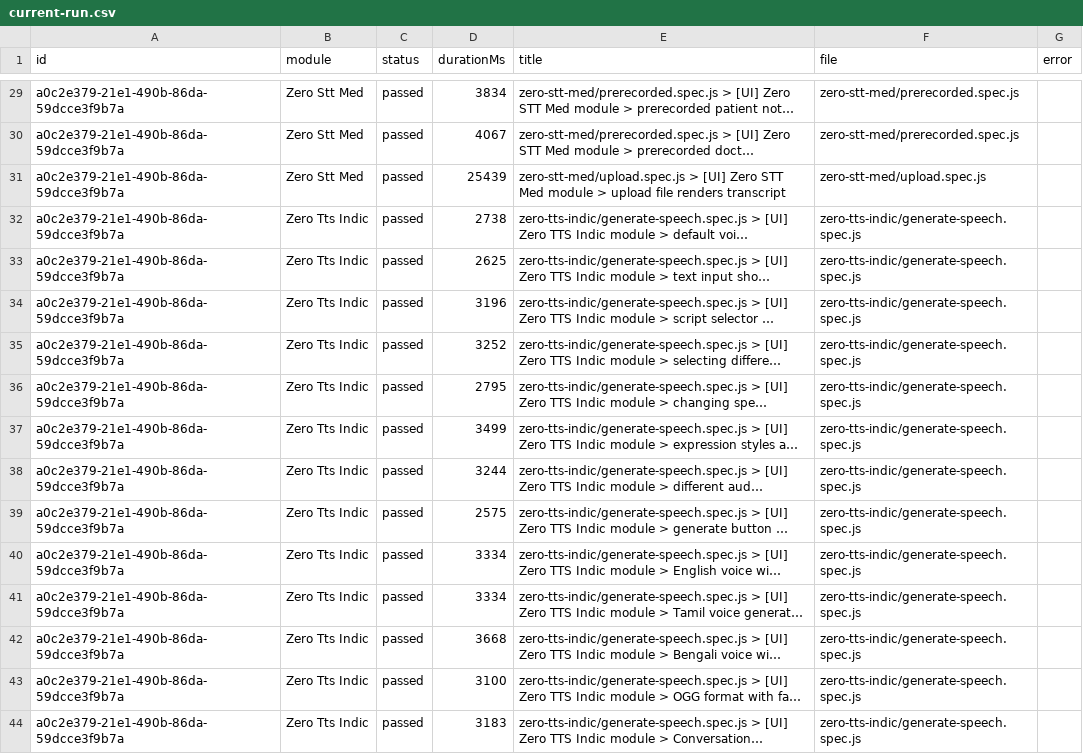
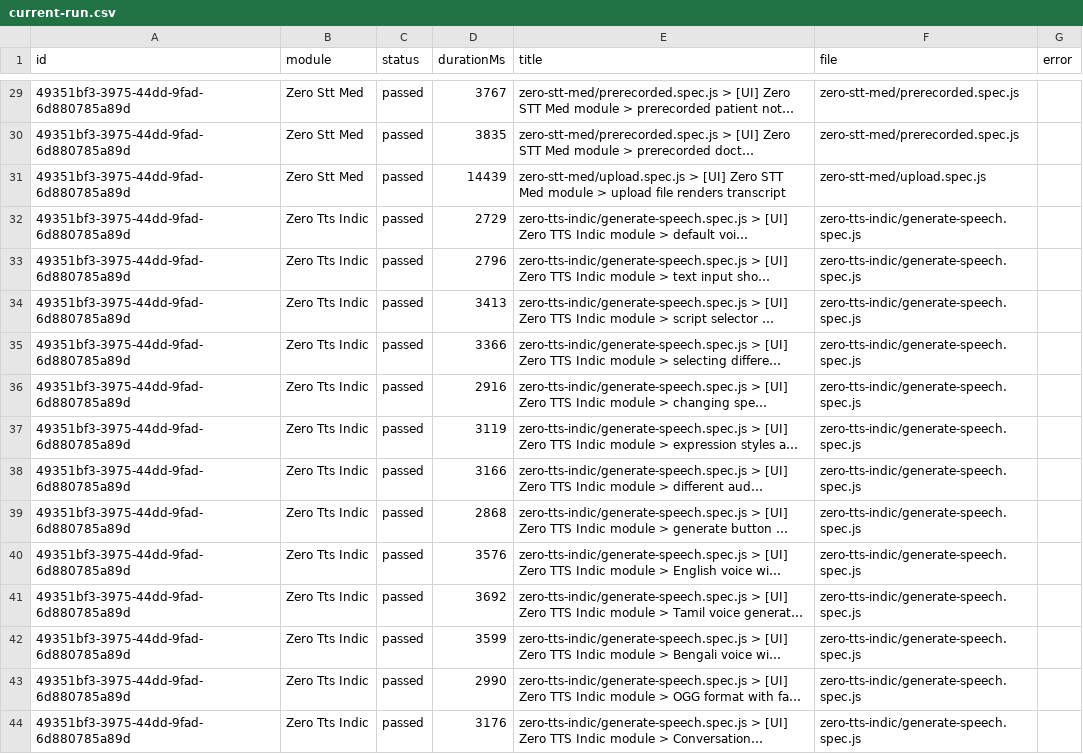
Before and after one commit to saira-uwc/Shunyalabs_widget, a CSV file: docs/exports/current-run.csv, drawn as a sheet; only a part is shown, gaps mark what is left out; long unchanged cells end in …; the diff covers the shown part only; the diff names each change by its address in the sheet, - before the commit and + after, or states it on an @@ line.

```diff
--- a/docs/exports/current-run.csv
+++ b/docs/exports/current-run.csv
-A29:A44 (id): a0c2e379-21e1-490b-86da-59dcce3f9b7a
+A29:A44 (id): 49351bf3-3975-44dd-9fad-6d880785a89d
-D29 (durationMs): 3834
+D29 (durationMs): 3767
-D30 (durationMs): 4067
+D30 (durationMs): 3835
-D31 (durationMs): 25439
+D31 (durationMs): 14439
-D32 (durationMs): 2738
+D32 (durationMs): 2729
-D33 (durationMs): 2625
+D33 (durationMs): 2796
-D34 (durationMs): 3196
+D34 (durationMs): 3413
-D35 (durationMs): 3252
+D35 (durationMs): 3366
-D36 (durationMs): 2795
+D36 (durationMs): 2916
-D37 (durationMs): 3499
+D37 (durationMs): 3119
-D38 (durationMs): 3244
+D38 (durationMs): 3166
-D39 (durationMs): 2575
+D39 (durationMs): 2868
-D40 (durationMs): 3334
+D40 (durationMs): 3576
-D41 (durationMs): 3334
+D41 (durationMs): 3692
-D42 (durationMs): 3668
+D42 (durationMs): 3599
-D43 (durationMs): 3100
+D43 (durationMs): 2990
-D44 (durationMs): 3183
+D44 (durationMs): 3176
```
Also changed, not shown: 50 edited cells elsewhere in this file, docs/exports/all-runs-summary.csv, 2 other files.
